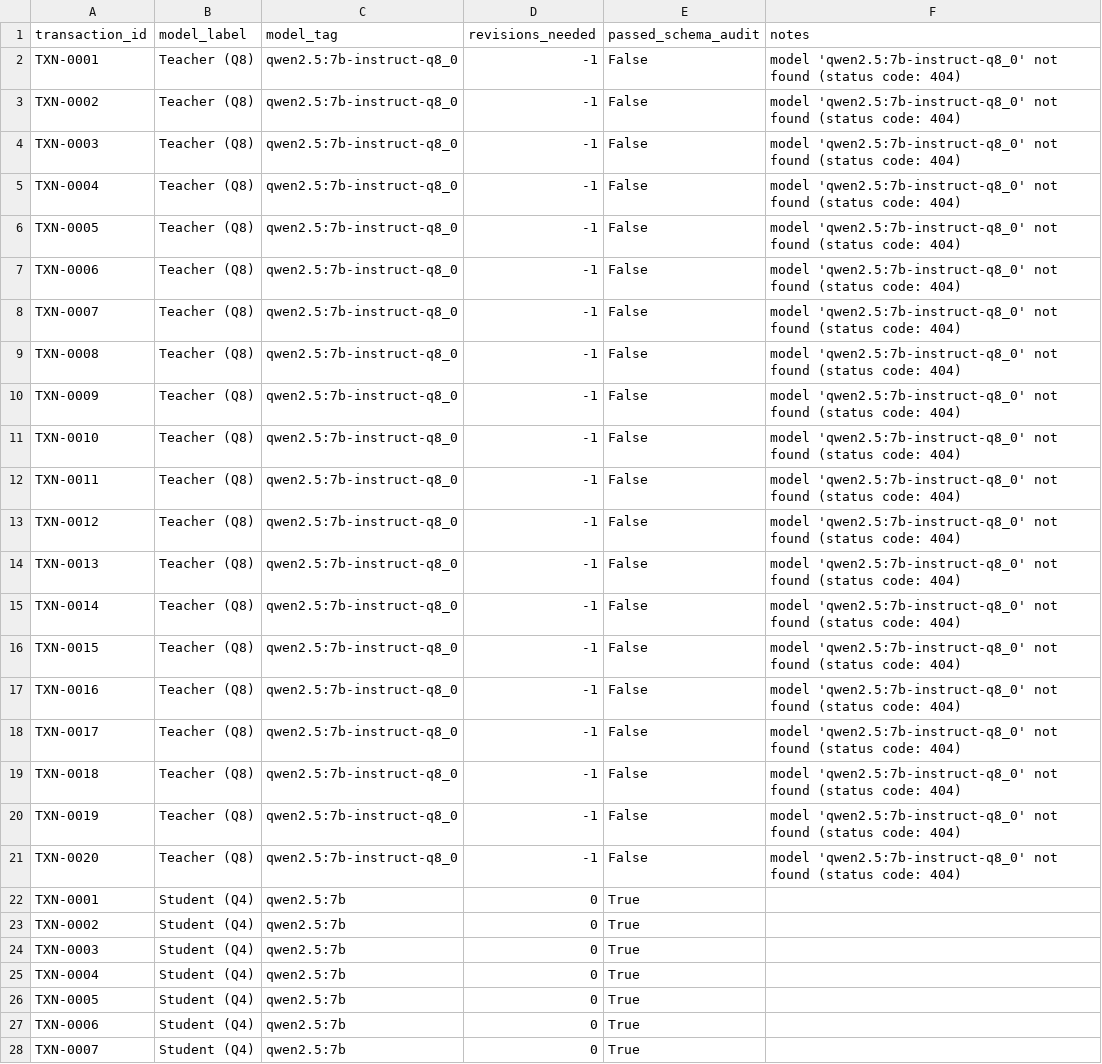
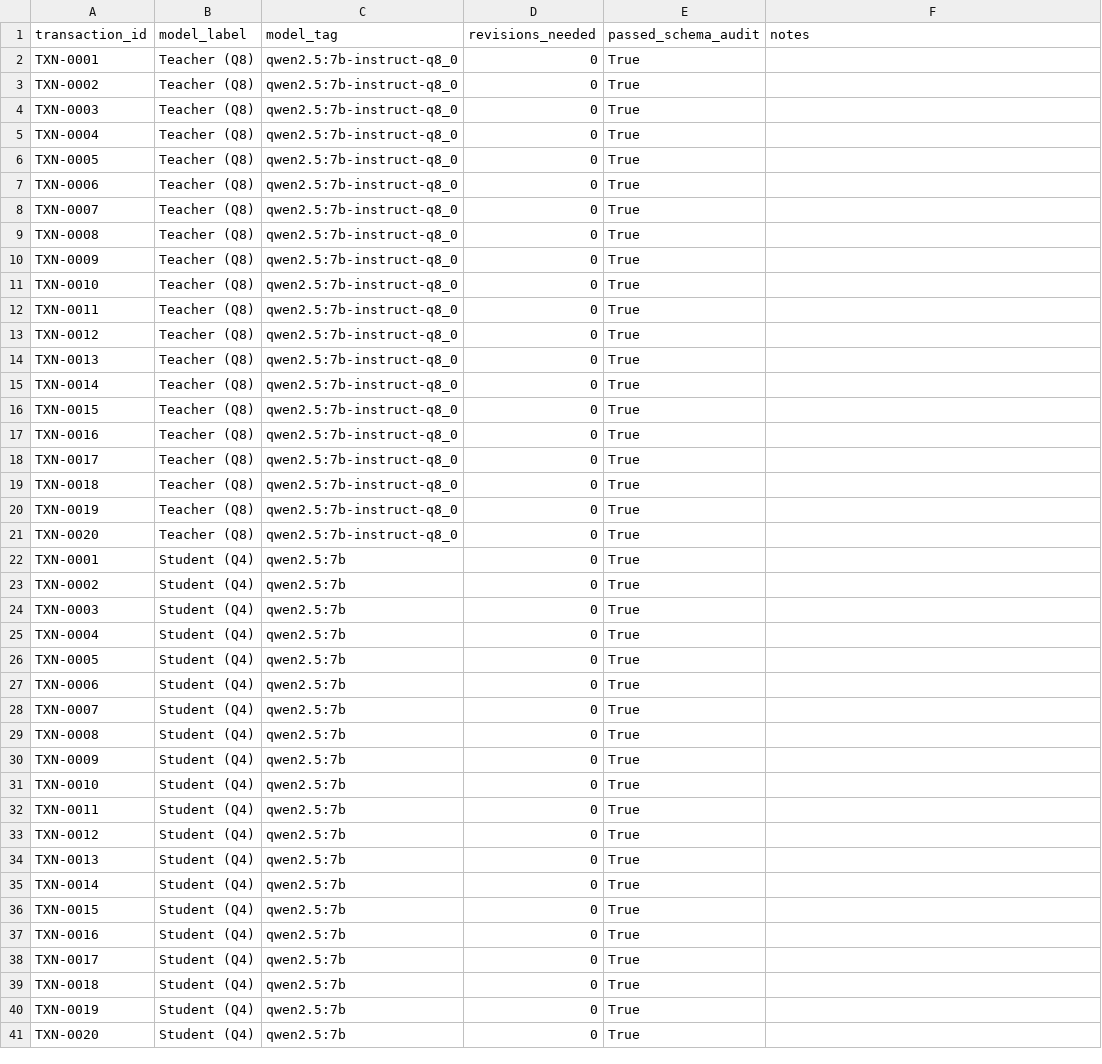
Before and after one commit to Jeneesh1014/Agentic-AML-Explainability, a CSV file: data/benchmark_results.csv, drawn as a sheet; only a part is shown; the shorter side is filled out with more unchanged rows.

Commit message:
feat: complete benchmark results – Teacher Q8 vs Student Q4 (100% compliance both)
Benchmark results:
- Teacher (qwen2.5:7b-instruct-q8_0, Q8, 8.1GB): 100% schema compliance, 0 avg revisions
- Student (qwen2.5:7b, Q4_K_M, 4.7GB):            100% schema compliance, 0 avg revisions

Finding: No compliance degradation at 7B scale between Q4 and Q8.
Self-correction loop (max 3 retries) was never triggered for either model.

Updated: README with results table + analysis, daily_log.md, .gitignore

```diff
--- a/data/benchmark_results.csv
+++ b/data/benchmark_results.csv
@@ -1,22 +1,22 @@
 transaction_id,model_label,model_tag,revisions_needed,passed_schema_audit,notes
-TXN-0001,Teacher (Q8),qwen2.5:7b-instruct-q8_0,-1,False,model 'qwen2.5:7b-instruct-q8_0' not found (status code: 404)
-TXN-0002,Teacher (Q8),qwen2.5:7b-instruct-q8_0,-1,False,model 'qwen2.5:7b-instruct-q8_0' not found (status code: 404)
-TXN-0003,Teacher (Q8),qwen2.5:7b-instruct-q8_0,-1,False,model 'qwen2.5:7b-instruct-q8_0' not found (status code: 404)
-TXN-0004,Teacher (Q8),qwen2.5:7b-instruct-q8_0,-1,False,model 'qwen2.5:7b-instruct-q8_0' not found (status code: 404)
-TXN-0005,Teacher (Q8),qwen2.5:7b-instruct-q8_0,-1,False,model 'qwen2.5:7b-instruct-q8_0' not found (status code: 404)
-TXN-0006,Teacher (Q8),qwen2.5:7b-instruct-q8_0,-1,False,model 'qwen2.5:7b-instruct-q8_0' not found (status code: 404)
-TXN-0007,Teacher (Q8),qwen2.5:7b-instruct-q8_0,-1,False,model 'qwen2.5:7b-instruct-q8_0' not found (status code: 404)
-TXN-0008,Teacher (Q8),qwen2.5:7b-instruct-q8_0,-1,False,model 'qwen2.5:7b-instruct-q8_0' not found (status code: 404)
-TXN-0009,Teacher (Q8),qwen2.5:7b-instruct-q8_0,-1,False,model 'qwen2.5:7b-instruct-q8_0' not found (status code: 404)
-TXN-0010,Teacher (Q8),qwen2.5:7b-instruct-q8_0,-1,False,model 'qwen2.5:7b-instruct-q8_0' not found (status code: 404)
-TXN-0011,Teacher (Q8),qwen2.5:7b-instruct-q8_0,-1,False,model 'qwen2.5:7b-instruct-q8_0' not found (status code: 404)
-TXN-0012,Teacher (Q8),qwen2.5:7b-instruct-q8_0,-1,False,model 'qwen2.5:7b-instruct-q8_0' not found (status code: 404)
-TXN-0013,Teacher (Q8),qwen2.5:7b-instruct-q8_0,-1,False,model 'qwen2.5:7b-instruct-q8_0' not found (status code: 404)
-TXN-0014,Teacher (Q8),qwen2.5:7b-instruct-q8_0,-1,False,model 'qwen2.5:7b-instruct-q8_0' not found (status code: 404)
-TXN-0015,Teacher (Q8),qwen2.5:7b-instruct-q8_0,-1,False,model 'qwen2.5:7b-instruct-q8_0' not found (status code: 404)
-TXN-0016,Teacher (Q8),qwen2.5:7b-instruct-q8_0,-1,False,model 'qwen2.5:7b-instruct-q8_0' not found (status code: 404)
-TXN-0017,Teacher (Q8),qwen2.5:7b-instruct-q8_0,-1,False,model 'qwen2.5:7b-instruct-q8_0' not found (status code: 404)
-TXN-0018,Teacher (Q8),qwen2.5:7b-instruct-q8_0,-1,False,model 'qwen2.5:7b-instruct-q8_0' not found (status code: 404)
-TXN-0019,Teacher (Q8),qwen2.5:7b-instruct-q8_0,-1,False,model 'qwen2.5:7b-instruct-q8_0' not found (status code: 404)
-TXN-0020,Teacher (Q8),qwen2.5:7b-instruct-q8_0,-1,False,model 'qwen2.5:7b-instruct-q8_0' not found (status code: 404)
+TXN-0001,Teacher (Q8),qwen2.5:7b-instruct-q8_0,0,True,
+TXN-0002,Teacher (Q8),qwen2.5:7b-instruct-q8_0,0,True,
+TXN-0003,Teacher (Q8),qwen2.5:7b-instruct-q8_0,0,True,
+TXN-0004,Teacher (Q8),qwen2.5:7b-instruct-q8_0,0,True,
+TXN-0005,Teacher (Q8),qwen2.5:7b-instruct-q8_0,0,True,
+TXN-0006,Teacher (Q8),qwen2.5:7b-instruct-q8_0,0,True,
+TXN-0007,Teacher (Q8),qwen2.5:7b-instruct-q8_0,0,True,
+TXN-0008,Teacher (Q8),qwen2.5:7b-instruct-q8_0,0,True,
+TXN-0009,Teacher (Q8),qwen2.5:7b-instruct-q8_0,0,True,
+TXN-0010,Teacher (Q8),qwen2.5:7b-instruct-q8_0,0,True,
+TXN-0011,Teacher (Q8),qwen2.5:7b-instruct-q8_0,0,True,
+TXN-0012,Teacher (Q8),qwen2.5:7b-instruct-q8_0,0,True,
+TXN-0013,Teacher (Q8),qwen2.5:7b-instruct-q8_0,0,True,
+TXN-0014,Teacher (Q8),qwen2.5:7b-instruct-q8_0,0,True,
+TXN-0015,Teacher (Q8),qwen2.5:7b-instruct-q8_0,0,True,
+TXN-0016,Teacher (Q8),qwen2.5:7b-instruct-q8_0,0,True,
+TXN-0017,Teacher (Q8),qwen2.5:7b-instruct-q8_0,0,True,
+TXN-0018,Teacher (Q8),qwen2.5:7b-instruct-q8_0,0,True,
+TXN-0019,Teacher (Q8),qwen2.5:7b-instruct-q8_0,0,True,
+TXN-0020,Teacher (Q8),qwen2.5:7b-instruct-q8_0,0,True,
 TXN-0001,Student (Q4),qwen2.5:7b,0,True,
```
Also changed, not shown: 2 other files.
